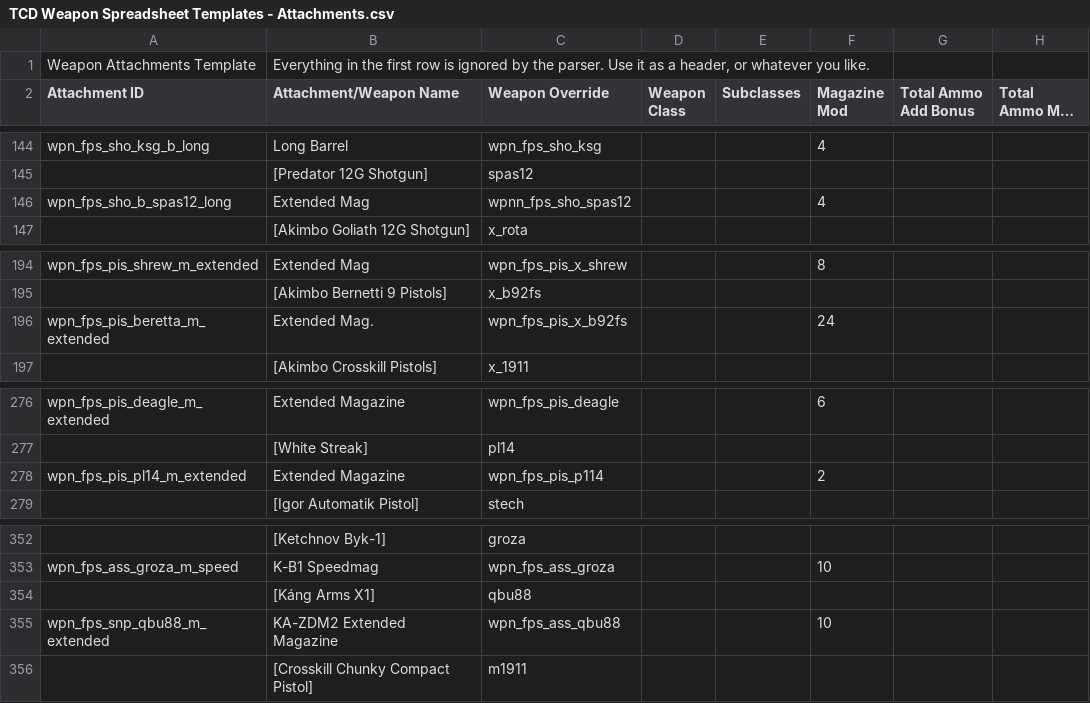
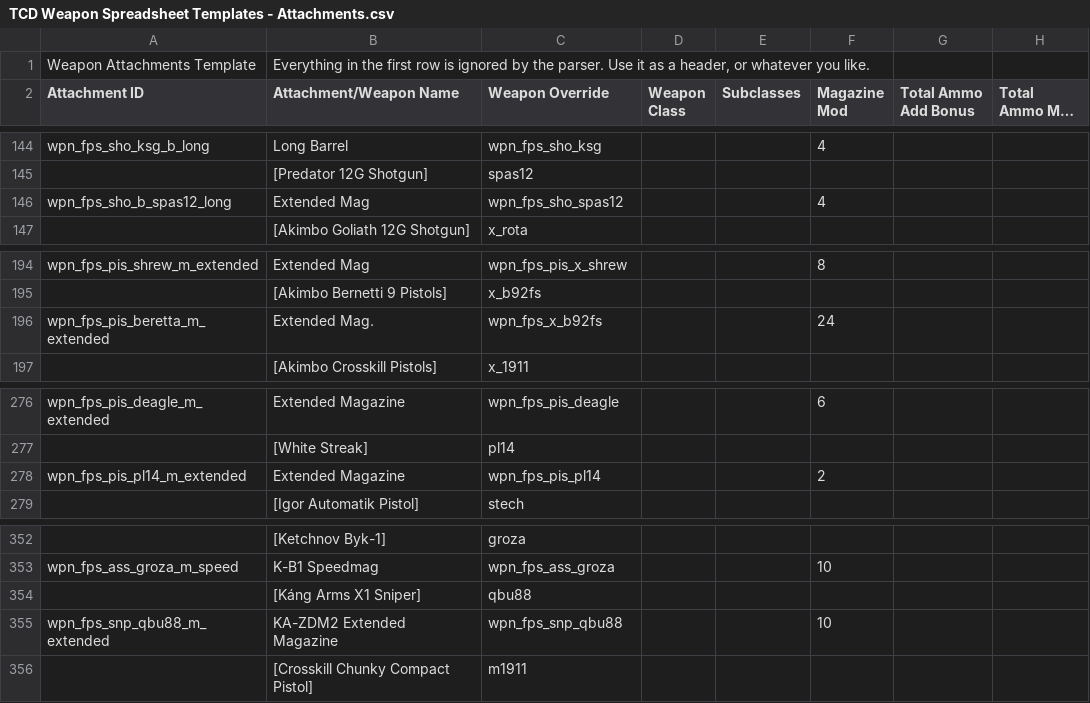
Before and after one commit to Crackdown-PD2/deathvox, a CSV file: csv/attachments/TCD Weapon Spreadsheet Templates - Attachments.csv, drawn as a sheet; only a part is shown, gaps mark what is left out; long unchanged cells end in …; the diff names each change by its address in the sheet, - before the commit and + after, or states it on an @@ line.

Commit message:
(TCD) Fixed various attachments
Fixed various remaining typos/errors within the attachments csv, which had been causing some attachment stats to not apply properly
- Fixed Spas12 extended mag stats applying to any applicable weapons
- Fixed Akimbo Bernetti 9 Pistols extended mag. not applying stats
- Fixed White Streak extended magazine not applying stats
- Fixed Káng Arms X1 Sniper not applying stats

```diff
--- a/csv/attachments/TCD Weapon Spreadsheet Templates - Attachments.csv
+++ b/csv/attachments/TCD Weapon Spreadsheet Templates - Attachments.csv
-C146 (Weapon Override): wpnn_fps_sho_spas12
+C146 (Weapon Override): wpn_fps_sho_spas12
-C196 (Weapon Override): wpn_fps_pis_x_b92fs
+C196 (Weapon Override): wpn_fps_x_b92fs
-C278 (Weapon Override): wpn_fps_pis_p114
+C278 (Weapon Override): wpn_fps_pis_pl14
-B354 (Attachment/Weapon Name): [Káng Arms X1]
+B354 (Attachment/Weapon Name): [Káng Arms X1 Sniper]
-C355 (Weapon Override): wpn_fps_ass_qbu88
+C355 (Weapon Override): wpn_fps_snp_qbu88
```
